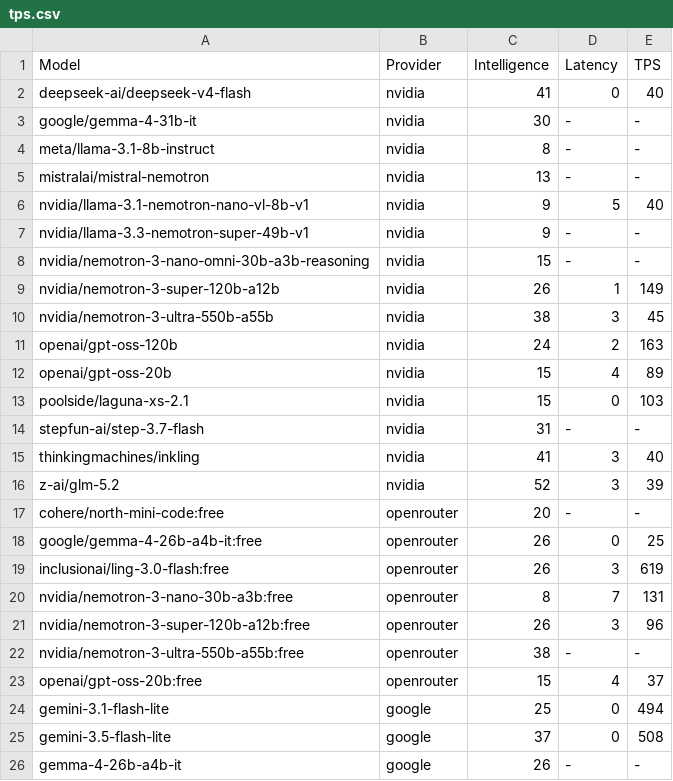
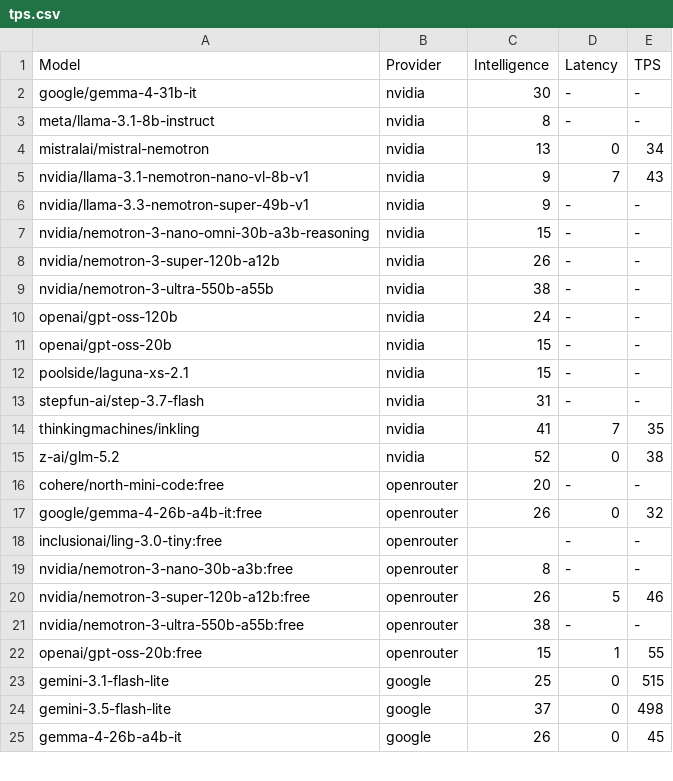
Before and after one commit to yookibooki/llm-benchmarks, a CSV file: data/tps.csv, drawn as a sheet; only a part is shown; the diff covers the shown part only.

```diff
--- a/data/tps.csv
+++ b/data/tps.csv
@@ -1,26 +1,25 @@
 Model,Provider,Intelligence,Latency,TPS
-deepseek-ai/deepseek-v4-flash,nvidia,41,0,40
 google/gemma-4-31b-it,nvidia,30,-,-
 meta/llama-3.1-8b-instruct,nvidia,8,-,-
-mistralai/mistral-nemotron,nvidia,13,-,-
-nvidia/llama-3.1-nemotron-nano-vl-8b-v1,nvidia,9,5,40
+mistralai/mistral-nemotron,nvidia,13,0,34
+nvidia/llama-3.1-nemotron-nano-vl-8b-v1,nvidia,9,7,43
 nvidia/llama-3.3-nemotron-super-49b-v1,nvidia,9,-,-
 nvidia/nemotron-3-nano-omni-30b-a3b-reasoning,nvidia,15,-,-
-nvidia/nemotron-3-super-120b-a12b,nvidia,26,1,149
-nvidia/nemotron-3-ultra-550b-a55b,nvidia,38,3,45
-openai/gpt-oss-120b,nvidia,24,2,163
-openai/gpt-oss-20b,nvidia,15,4,89
-poolside/laguna-xs-2.1,nvidia,15,0,103
+nvidia/nemotron-3-super-120b-a12b,nvidia,26,-,-
+nvidia/nemotron-3-ultra-550b-a55b,nvidia,38,-,-
+openai/gpt-oss-120b,nvidia,24,-,-
+openai/gpt-oss-20b,nvidia,15,-,-
+poolside/laguna-xs-2.1,nvidia,15,-,-
 stepfun-ai/step-3.7-flash,nvidia,31,-,-
-thinkingmachines/inkling,nvidia,41,3,40
-z-ai/glm-5.2,nvidia,52,3,39
+thinkingmachines/inkling,nvidia,41,7,35
+z-ai/glm-5.2,nvidia,52,0,38
 cohere/north-mini-code:free,openrouter,20,-,-
-google/gemma-4-26b-a4b-it:free,openrouter,26,0,25
-inclusionai/ling-3.0-flash:free,openrouter,26,3,619
-nvidia/nemotron-3-nano-30b-a3b:free,openrouter,8,7,131
-nvidia/nemotron-3-super-120b-a12b:free,openrouter,26,3,96
+google/gemma-4-26b-a4b-it:free,openrouter,26,0,32
+inclusionai/ling-3.0-tiny:free,openrouter,,-,-
+nvidia/nemotron-3-nano-30b-a3b:free,openrouter,8,-,-
+nvidia/nemotron-3-super-120b-a12b:free,openrouter,26,5,46
 nvidia/nemotron-3-ultra-550b-a55b:free,openrouter,38,-,-
-openai/gpt-oss-20b:free,openrouter,15,4,37
-gemini-3.1-flash-lite,google,25,0,494
-gemini-3.5-flash-lite,google,37,0,508
-gemma-4-26b-a4b-it,google,26,-,-
+openai/gpt-oss-20b:free,openrouter,15,1,55
+gemini-3.1-flash-lite,google,25,0,515
+gemini-3.5-flash-lite,google,37,0,498
+gemma-4-26b-a4b-it,google,26,0,45
```
Also changed, not shown: 1 added row, 1 removed row and 48 edited cells elsewhere in this file, mistral/data/tps.csv, nvidia/data/tps.csv, 13 other files.
